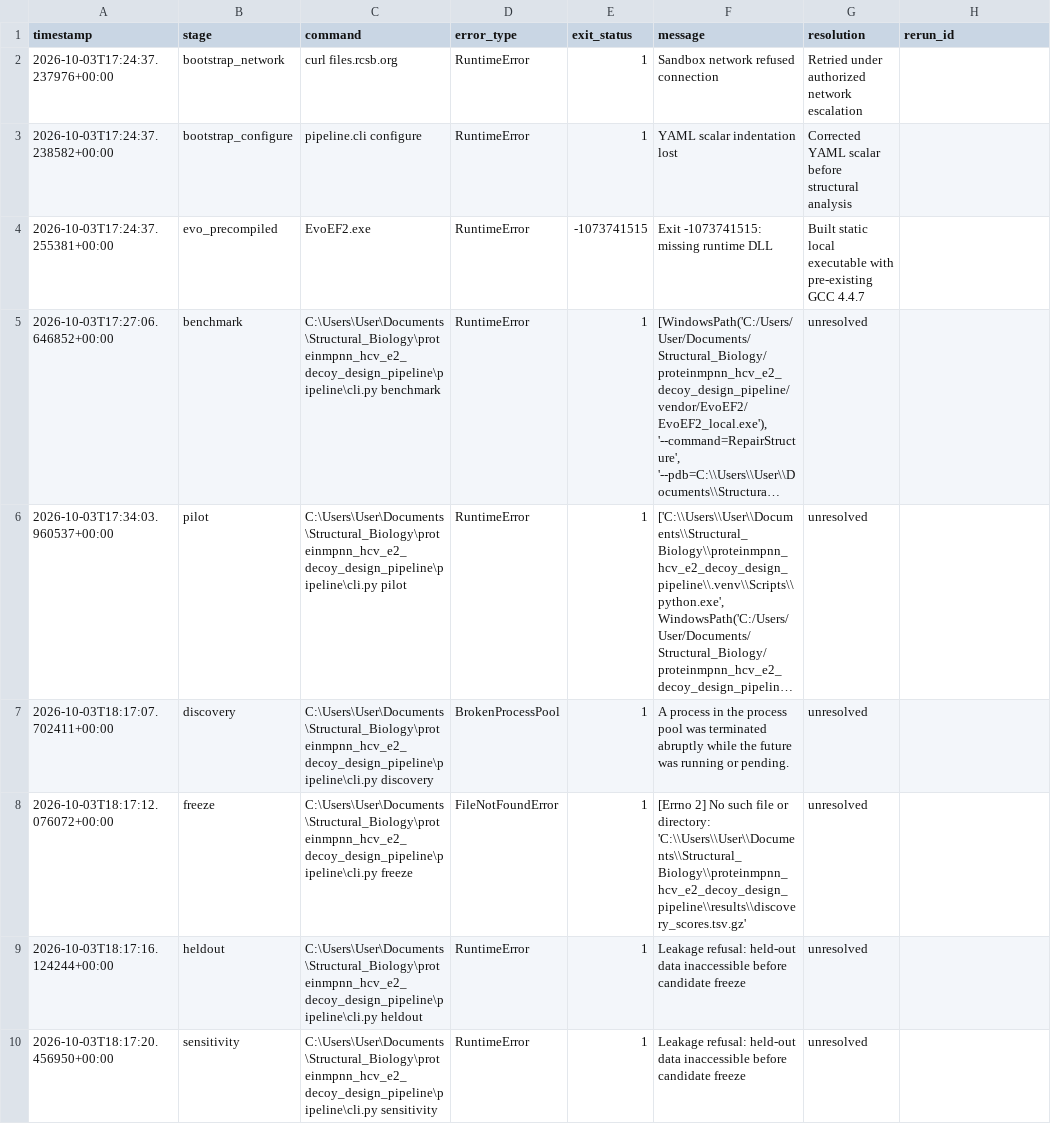
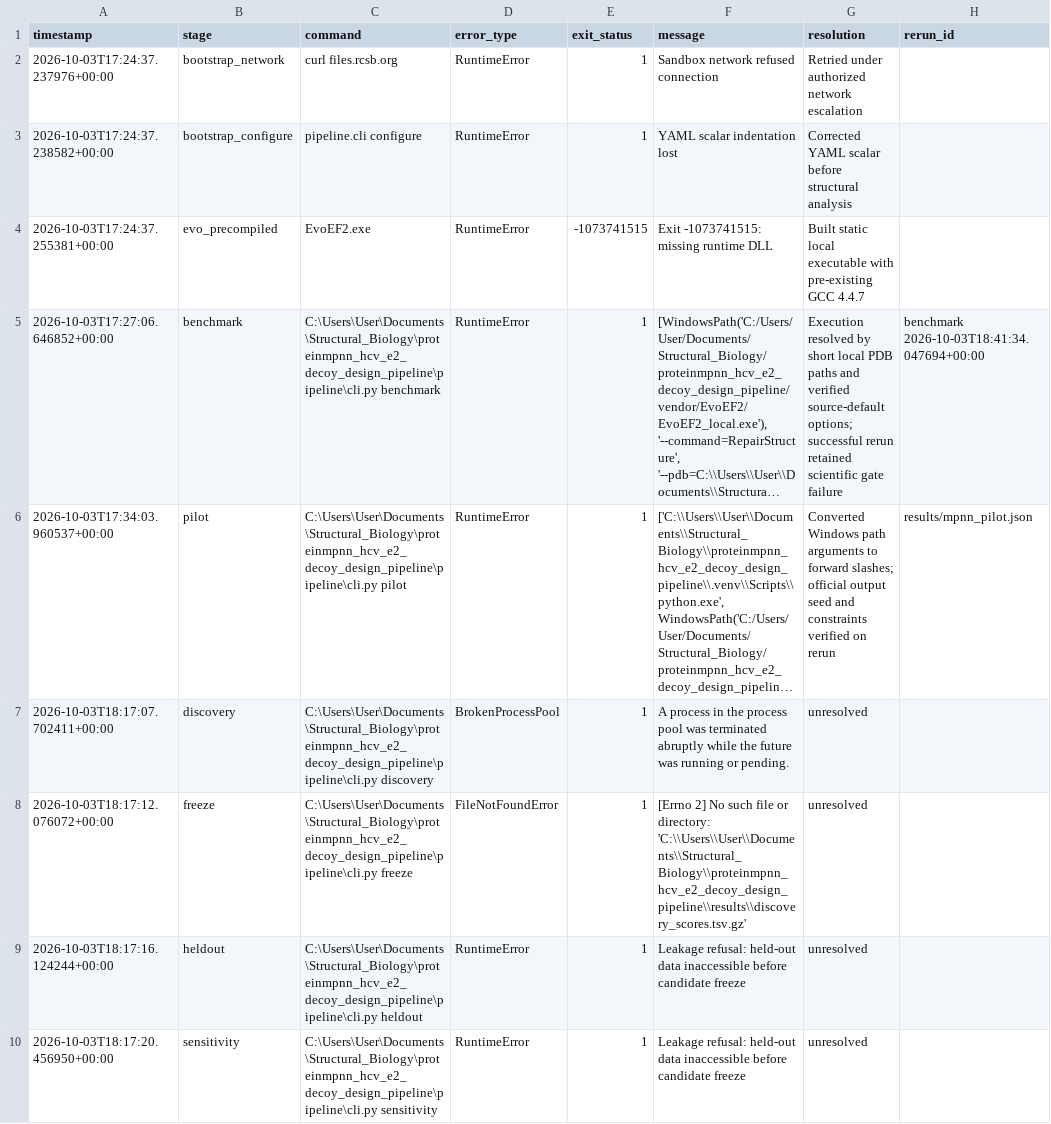
Before and after one commit to Qasim-Hussain-Code/proteinmpnn_hcv_e2_decoy_design_pipeline, a TSV file: logs/failures.tsv, drawn as a sheet; only a part is shown; long unchanged cells end in …; the diff names each change by its address in the sheet, - before the commit and + after, or states it on an @@ line.

```diff
--- a/logs/failures.tsv
+++ b/logs/failures.tsv
-G5 (resolution): unresolved
+G5 (resolution): Execution resolved by short local PDB paths and verified source-default options; successful rerun retained scientific gate failure
-H5 (rerun_id): (empty)
+H5 (rerun_id): benchmark 2026-10-03T18:41:34.047694+00:00
-G6 (resolution): unresolved
+G6 (resolution): Converted Windows path arguments to forward slashes; official output seed and constraints verified on rerun
-H6 (rerun_id): (empty)
+H6 (rerun_id): results/mpnn_pilot.json
```
Also changed, not shown: logs/resource_usage.tsv, results/resource_summary.tsv, 5 other files.
